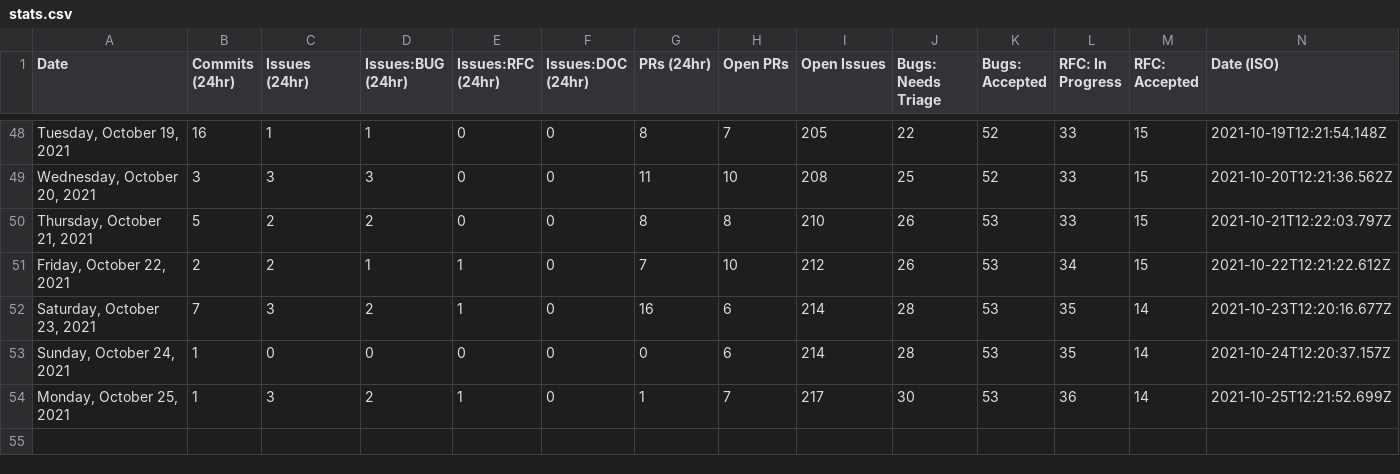
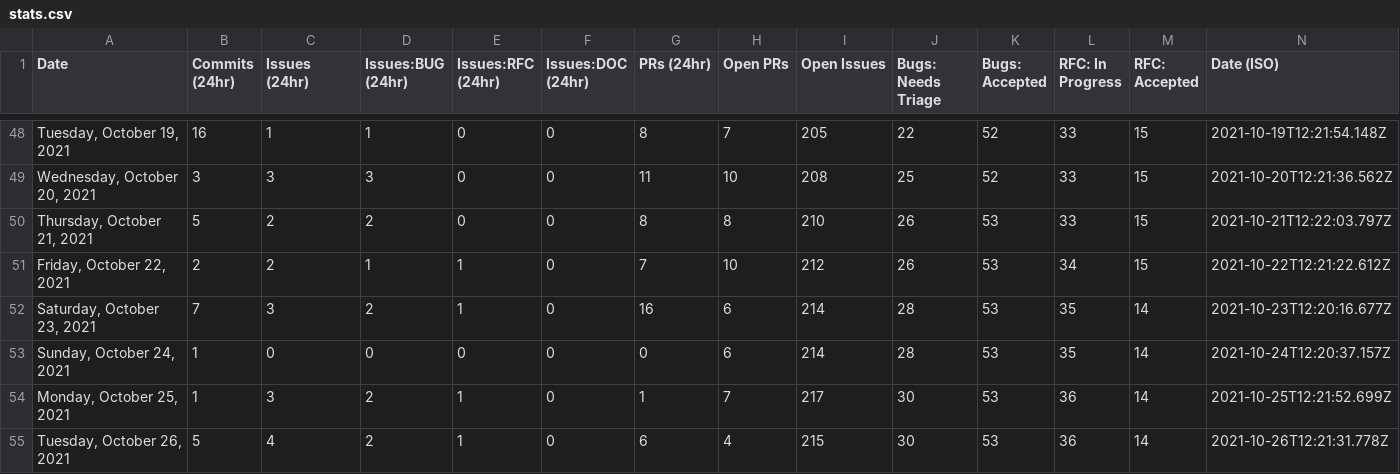
Before and after one commit to albinkc/astro, a CSV file: scripts/stats/stats.csv, drawn as a sheet; only a part is shown, gaps mark what is left out.

```diff
--- a/scripts/stats/stats.csv
+++ b/scripts/stats/stats.csv
@@ -54 +54,2 @@ Date,Commits (24hr),Issues (24hr),Issues:BUG (24hr),Issues:RFC (24hr),Issues:DOC
 "Monday, October 25, 2021",1,3,2,1,0,1,7,217,30,53,36,14,"2021-10-25T12:21:52.699Z"
+"Tuesday, October 26, 2021",5,4,2,1,0,6,4,215,30,53,36,14,"2021-10-26T12:21:31.778Z"
```
